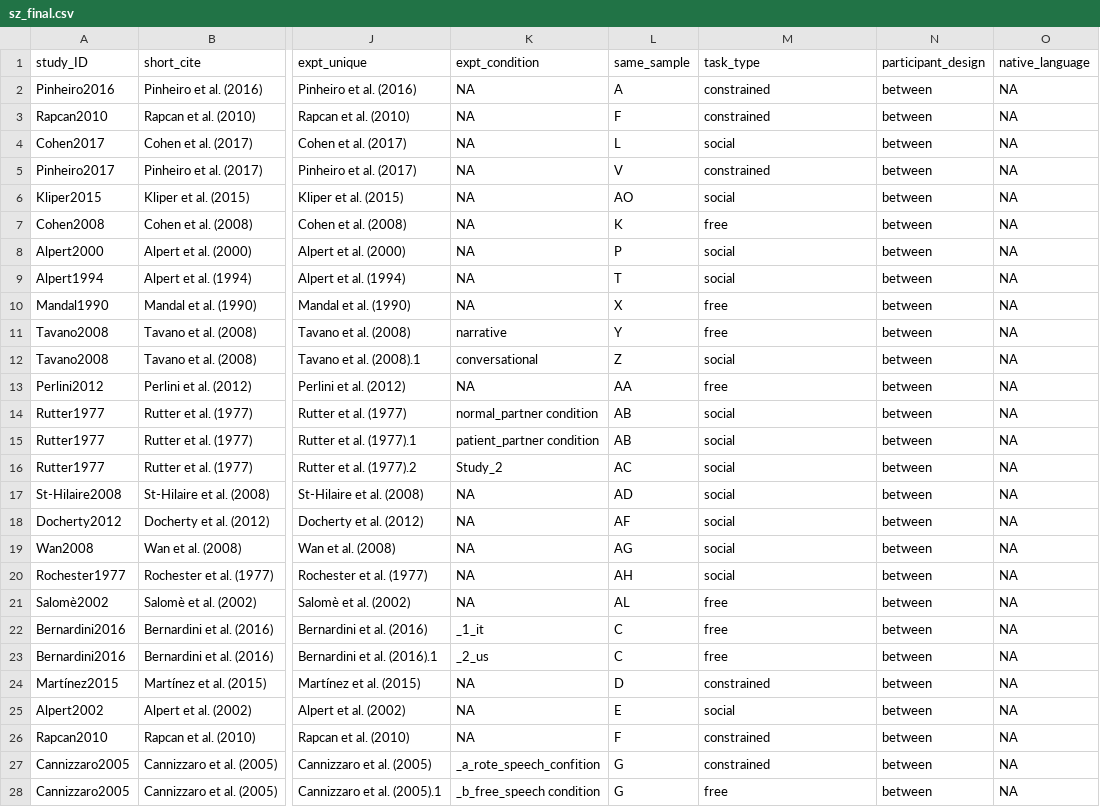
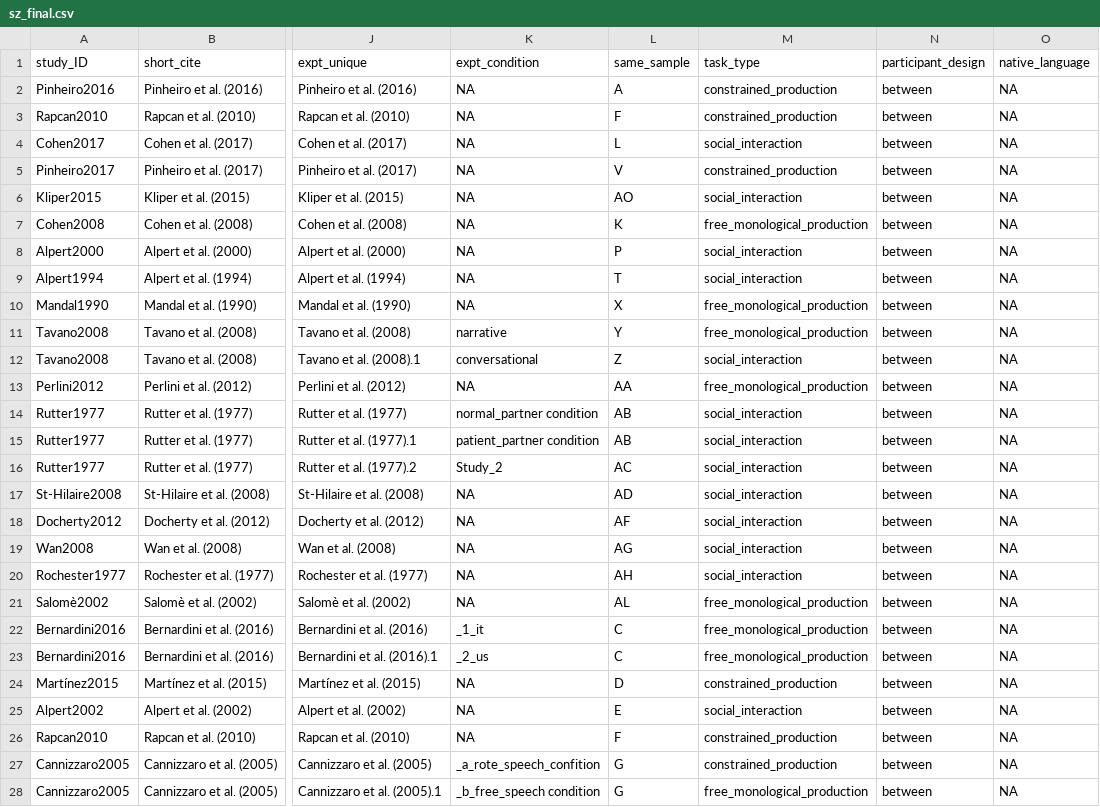
Before and after one commit to LNJ-ND/MetaVoice_Preprocess, a CSV file: preprodata/sz_final.csv, drawn as a sheet; only a part is shown, gaps mark what is left out; the diff covers the shown part only; the diff names each change by its address in the sheet, - before the commit and + after, or states it on an @@ line.

```diff
--- a/preprodata/sz_final.csv
+++ b/preprodata/sz_final.csv
-M2:M3 (task_type): constrained
+M2:M3 (task_type): constrained_production
-M4 (task_type): social
+M4 (task_type): social_interaction
-M5 (task_type): constrained
+M5 (task_type): constrained_production
-M6 (task_type): social
+M6 (task_type): social_interaction
-M7 (task_type): free
+M7 (task_type): free_monological_production
-M8:M9 (task_type): social
+M8:M9 (task_type): social_interaction
-M10:M11 (task_type): free
+M10:M11 (task_type): free_monological_production
-M12 (task_type): social
+M12 (task_type): social_interaction
-M13 (task_type): free
+M13 (task_type): free_monological_production
-M14:M20 (task_type): social
+M14:M20 (task_type): social_interaction
-M21:M23 (task_type): free
+M21:M23 (task_type): free_monological_production
-M24 (task_type): constrained
+M24 (task_type): constrained_production
-M25 (task_type): social
+M25 (task_type): social_interaction
-M26:M27 (task_type): constrained
+M26:M27 (task_type): constrained_production
-M28 (task_type): free
+M28 (task_type): free_monological_production
```
Also changed, not shown: 88 edited cells elsewhere in this file, preprodata/ASD_final.csv, preprodata/LHD_final.csv, 4 other files.
